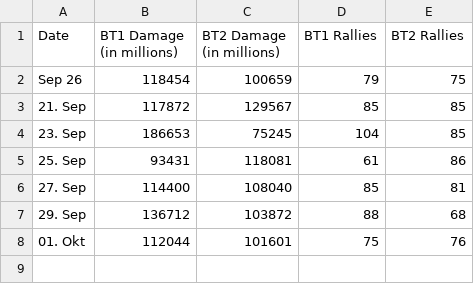
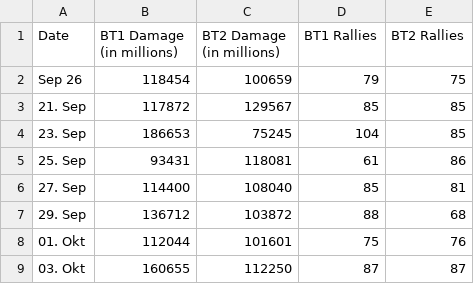
Before and after one commit to lorisbauer/Python-Coding-Challenges, a CSV file: KSBT/KSBT_AUR.csv, drawn as a sheet.

Commit message:
Updated data

```diff
--- a/KSBT/KSBT_AUR.csv
+++ b/KSBT/KSBT_AUR.csv
@@ -8 +8,2 @@ Sep 26;118454;100659;79;75
 01. Okt;112044;101601;75;76
+03. Okt;160655;112250;87;87
```
Also changed, not shown: 1 other file.
